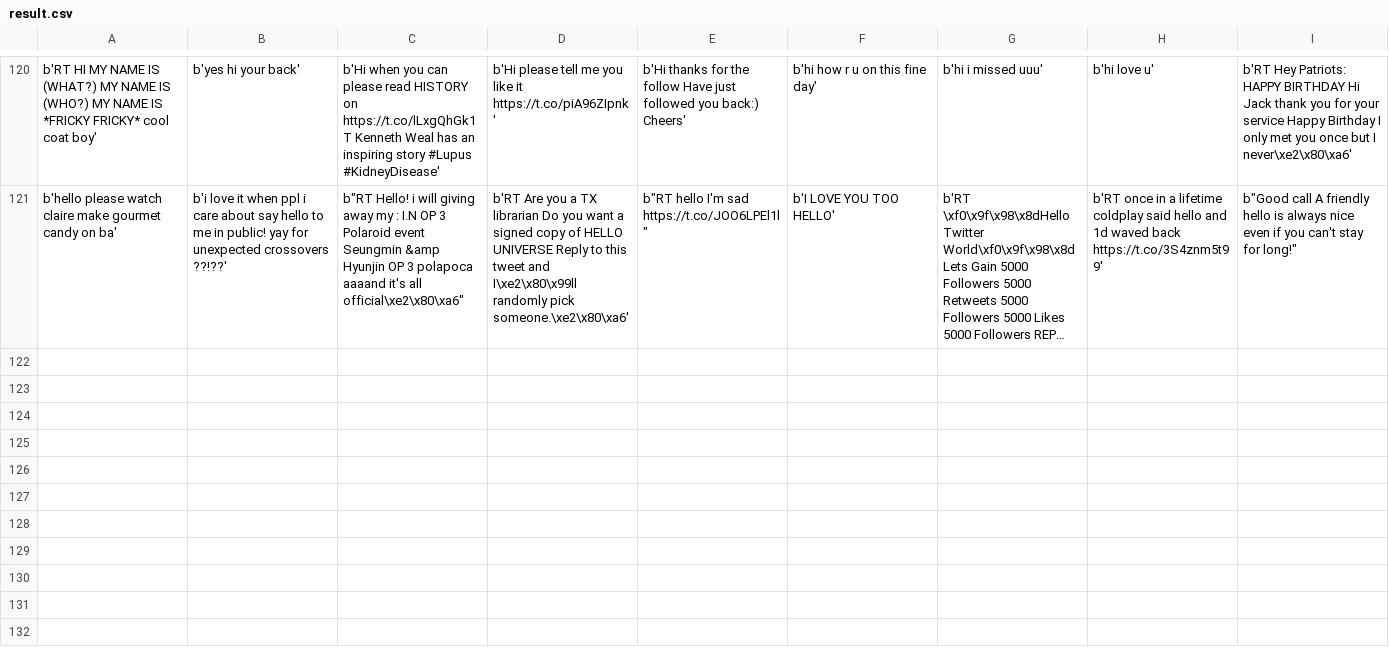
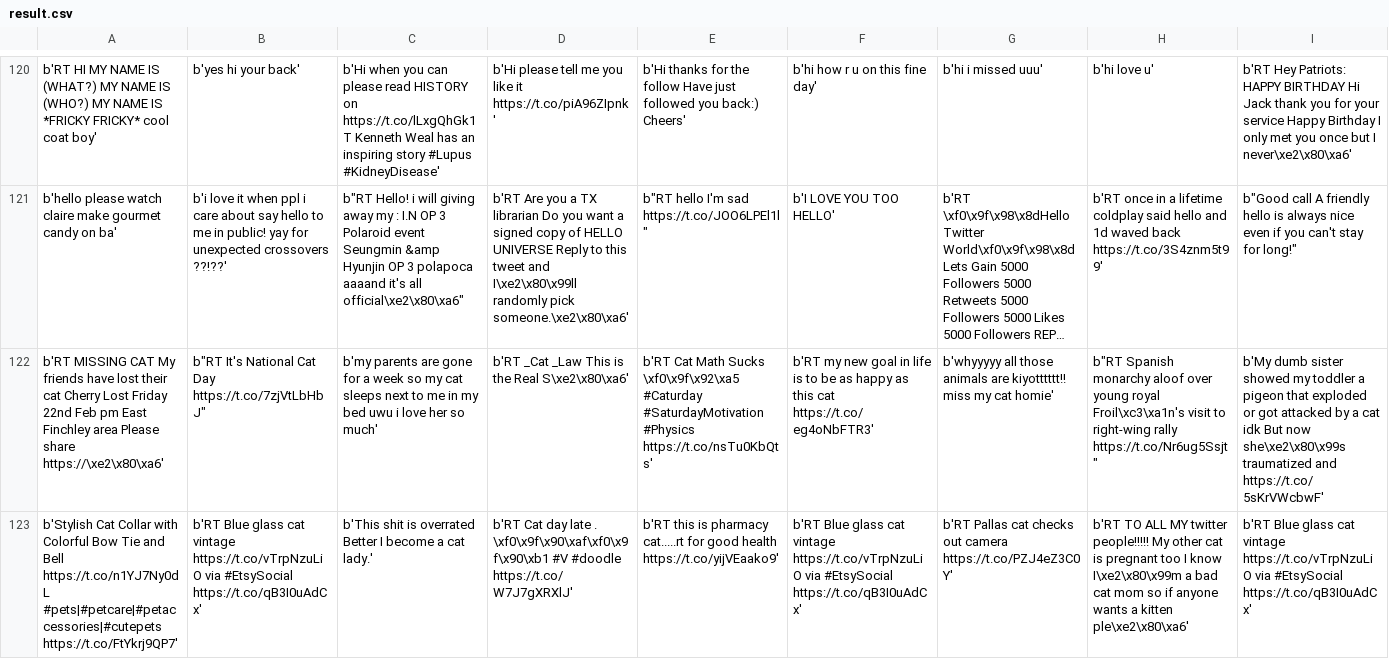
Before and after one commit to abloblo1/Twitter-Sentiment, a CSV file: result.csv, drawn as a sheet; only a part is shown, gaps mark what is left out; long unchanged cells end in …; rows hold the shown columns only; the diff names each change by its address in the sheet, - before the commit and + after, or states it on an @@ line.

```diff
--- a/result.csv
+++ b/result.csv
+row 122: b'RT MISSING CAT My friends have lost their cat Cherry Lost Friday 22nd Feb pm East Finchley area Please share https://\xe2\x80\xa6' | b"RT It's National Cat Day https://t.co/7zjVtLbHbJ" | b'my parents are gone for a week so my cat sleeps next to me in my bed uwu i love her so much' | b'RT _Cat _Law This is the Real S\xe2\x80\xa6' | b'RT Cat Math Sucks \xf0\x9f\x92\xa5 #Caturday #SaturdayMotivation #Physics https://t.co/nsTu0KbQts' | b'RT my new goal in life is to be as happy as this cat https://t.co/eg4oNbFTR3' | b'whyyyyy all those animals are kiyotttttt!! miss my cat homie' | b"RT Spanish monarchy aloof over young royal Froil\xc3\xa1n's visit to right-wing rally https://t.co/Nr6ug5Ssjt" | b'My dumb sister showed my toddler a pigeon that exploded or got attacked by a cat idk But now she\xe2\x80\x99s traumatized and https://t.co/5sKrVWcbwF'
+row 123: b'Stylish Cat Collar with Colorful Bow Tie and Bell https://t.co/n1YJ7Ny0dL #pets|#petcare|#petaccessories|#cutepets https://t.co/FtYkrj9QP7' | b'RT Blue glass cat vintage https://t.co/vTrpNzuLiO via #EtsySocial https://t.co/qB3I0uAdCx' | b'This shit is overrated Better I become a cat lady.' | b'RT Cat day late . \xf0\x9f\x90\xaf\xf0\x9f\x90\xb1 #V #doodle https://t.co/W7J7gXRXlJ' | b'RT this is pharmacy cat.....rt for good health https://t.co/yijVEaako9' | b'RT Blue glass cat vintage https://t.co/vTrpNzuLiO via #EtsySocial https://t.co/qB3I0uAdCx' | b'RT Pallas cat checks out camera https://t.co/PZJ4eZ3C0Y' | b'RT TO ALL MY twitter people!!!!! My other cat is pregnant too I know I\xe2\x80\x99m a bad cat mom so if anyone wants a kitten ple\xe2\x80\xa6' | b'RT Blue glass cat vintage https://t.co/vTrpNzuLiO via #EtsySocial https://t.co/qB3I0uAdCx'
```
Also changed, not shown: 3 other files.
